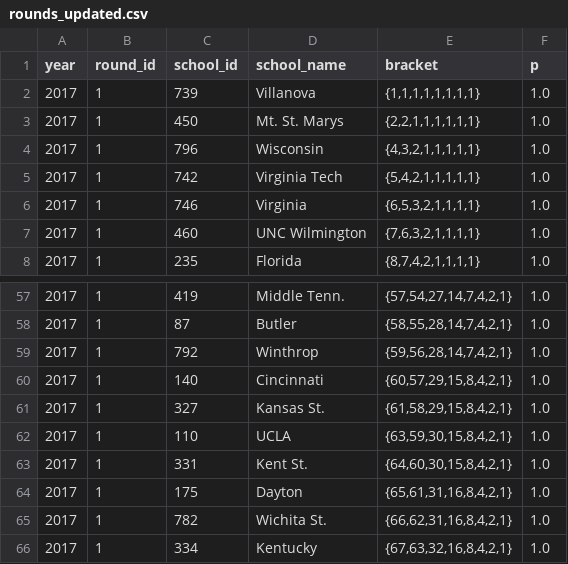
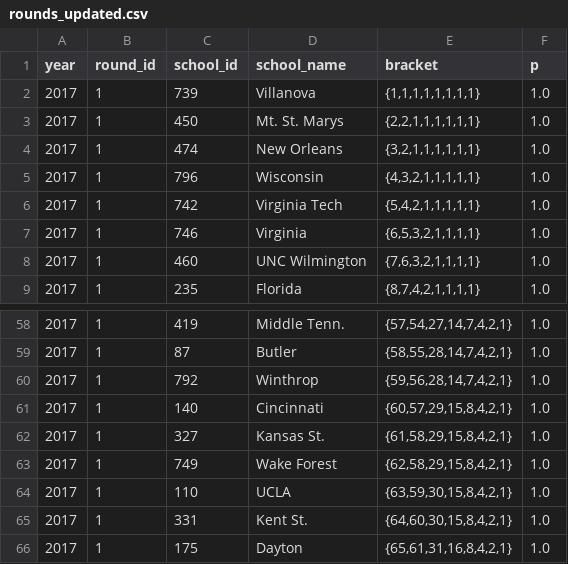
Before and after one commit to octonion/basketball-m, a CSV file: ncaa/tournament/rounds_updated.csv, drawn as a sheet; only a part is shown, gaps mark what is left out; the shorter side is filled out with more unchanged rows; the diff names each change by its address in the sheet, - before the commit and + after, or states it on an @@ line.

```diff
--- a/ncaa/tournament/rounds_updated.csv
+++ b/ncaa/tournament/rounds_updated.csv
+row 4: 2017 | 1 | 474 | New Orleans | {3,2,1,1,1,1,1,1} | 1.0
+row 63: 2017 | 1 | 749 | Wake Forest | {62,58,29,15,8,4,2,1} | 1.0
```
Also changed, not shown: ncaa/tournament/champion_p.csv, ncaa/tournament/round_p.csv, 2 other files.
